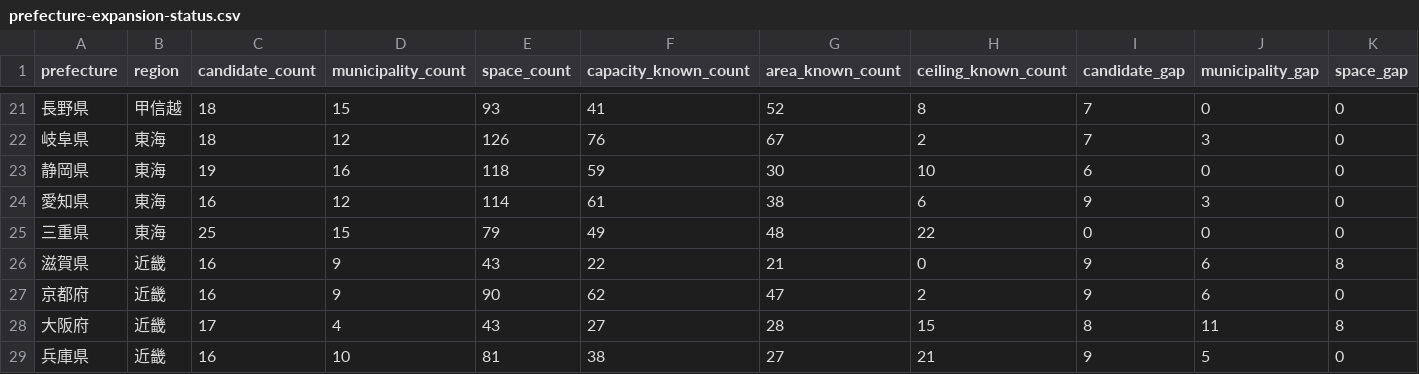
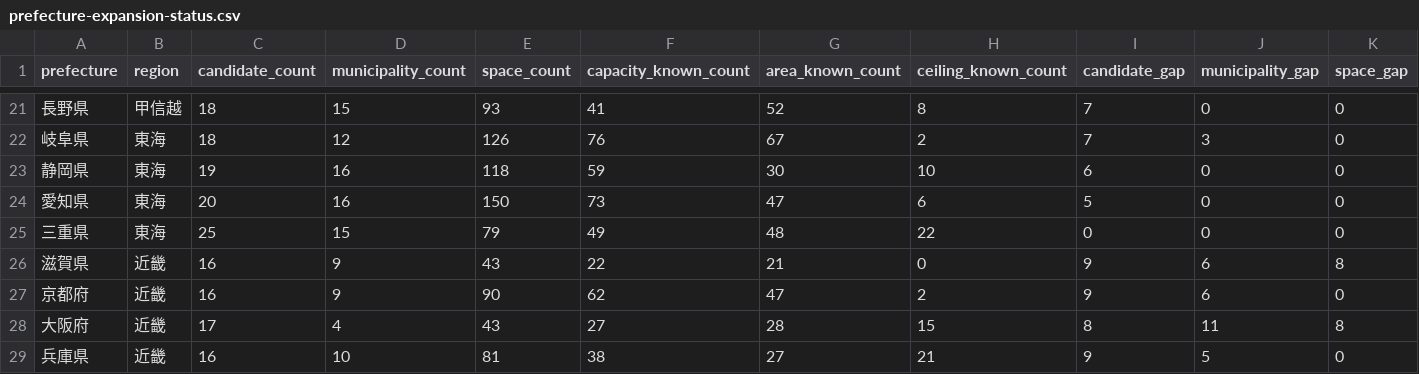
Before and after one commit to aratama-ship-it/venue-monosashi, a CSV file: data/prefecture-expansion-status.csv, drawn as a sheet; only a part is shown, gaps mark what is left out; the diff names each change by its address in the sheet, - before the commit and + after, or states it on an @@ line.

```diff
--- a/data/prefecture-expansion-status.csv
+++ b/data/prefecture-expansion-status.csv
-C24 (candidate_count): 16
+C24 (candidate_count): 20
-D24 (municipality_count): 12
+D24 (municipality_count): 16
-E24 (space_count): 114
+E24 (space_count): 150
-F24 (capacity_known_count): 61
+F24 (capacity_known_count): 73
-G24 (area_known_count): 38
+G24 (area_known_count): 47
-I24 (candidate_gap): 9
+I24 (candidate_gap): 5
-J24 (municipality_gap): 3
+J24 (municipality_gap): 0
```
Also changed, not shown: data/candidate-venues.csv, 4 other files.
